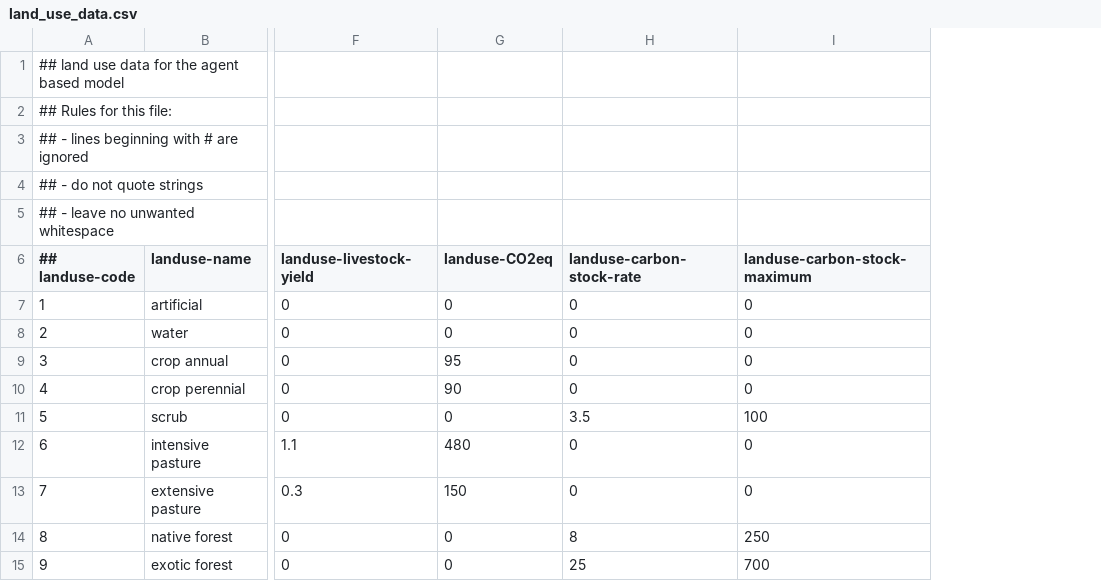
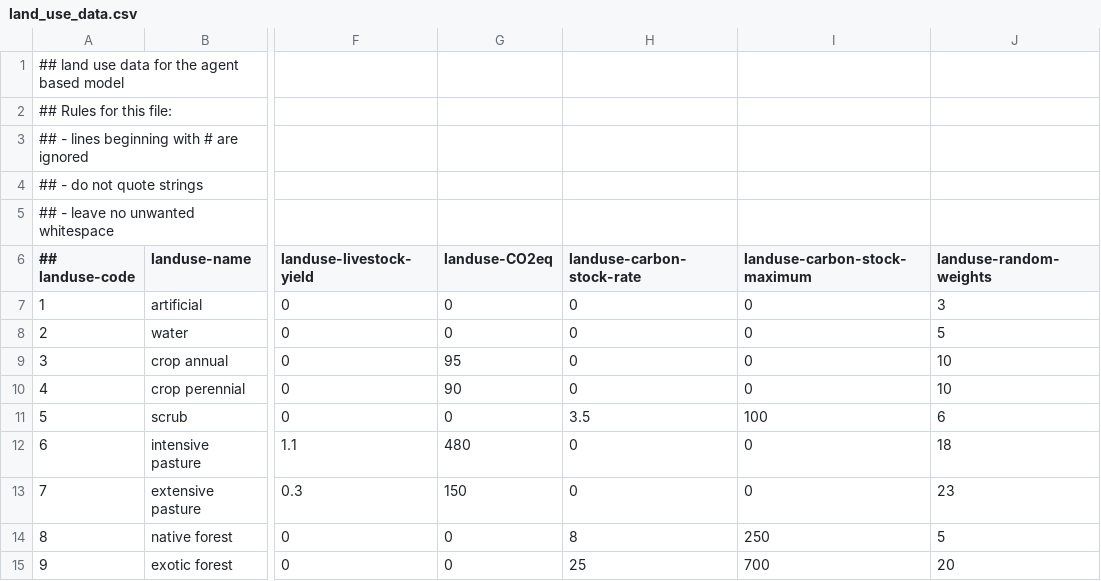
Before and after one commit to manaakiwhenua/agent_template, a CSV file: netlogo/land_use_data.csv, drawn as a sheet; only a part is shown, gaps mark what is left out; the diff names each change by its address in the sheet, - before the commit and + after, or states it on an @@ line.

Commit message:
Implement preset land use weights

```diff
--- a/netlogo/land_use_data.csv
+++ b/netlogo/land_use_data.csv
+column J (landuse-random-weights), rows 7-15: 3 | 5 | 10 | 10 | 6 | 18 | 23 | 5 | 20
```
Also changed, not shown: 1 other file.
